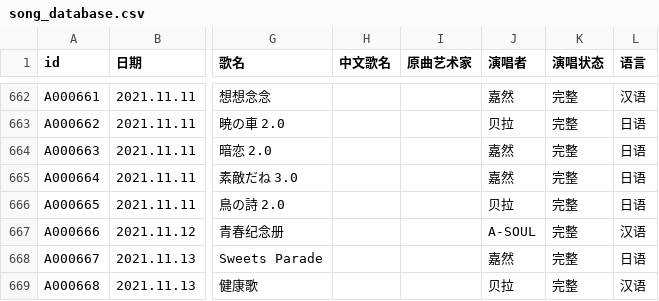
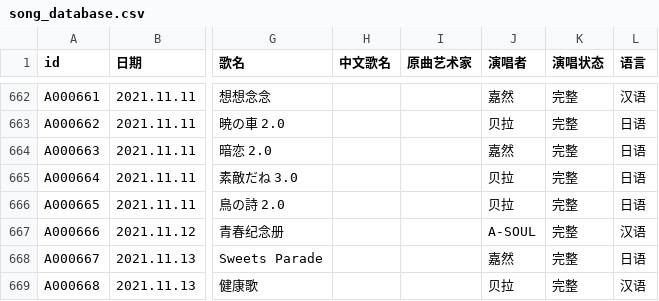
Before and after one commit to VTB-LINK/VTB-STUDIO, a CSV file: public/datasheets/song_database.csv, drawn as a sheet; only a part is shown, gaps mark what is left out; the diff names each change by its address in the sheet, - before the commit and + after, or states it on an @@ line.

Commit message:
Update song_database.csv

```diff
--- a/public/datasheets/song_database.csv
+++ b/public/datasheets/song_database.csv
-J665 (演唱者): 嘉然
+J665 (演唱者): 贝拉
```
